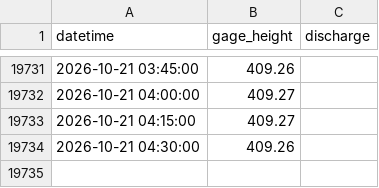
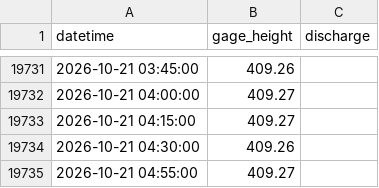
Before and after one commit to Gadi64/embalses-pr, a CSV file: data/182827067040500_usgs.csv, drawn as a sheet; only a part is shown, gaps mark what is left out.

```diff
--- a/data/182827067040500_usgs.csv
+++ b/data/182827067040500_usgs.csv
@@ -19734 +19734,2 @@ datetime,gage_height,discharge
 2026-10-21 04:30:00,409.26,
+2026-10-21 04:55:00,409.27,
```
Also changed, not shown: data/50027100_usgs.csv, data/50032290_usgs.csv, 41 other files.
